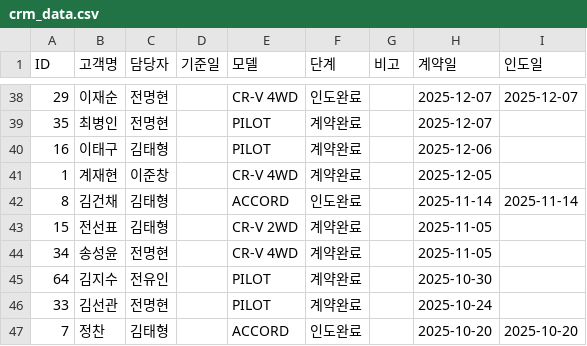
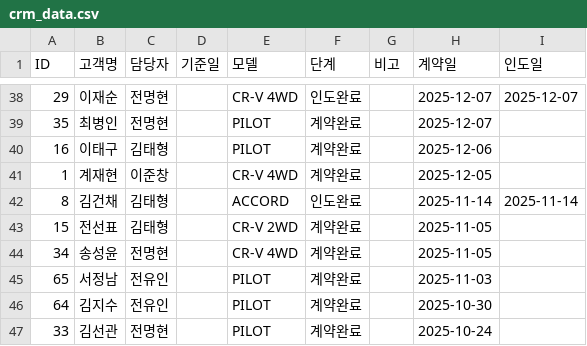
Before and after one commit to tmxpq1234-cmd/honda-crm, a CSV file: crm_data.csv, drawn as a sheet; only a part is shown, gaps mark what is left out; the shorter side is filled out with more unchanged rows.

Commit message:
Update 2026-04-05 01:39:03.519753

```diff
--- a/crm_data.csv
+++ b/crm_data.csv
@@ -44,2 +44,3 @@ ID,고객명,담당자,기준일,모델,단계,비고,계약일,인도일
 34,송성윤,전명현,,CR-V 4WD,계약완료,,2025-11-05,
+65,서정남,전유인,,PILOT,계약완료,,2025-11-03,
 64,김지수,전유인,,PILOT,계약완료,,2025-10-30,
```
